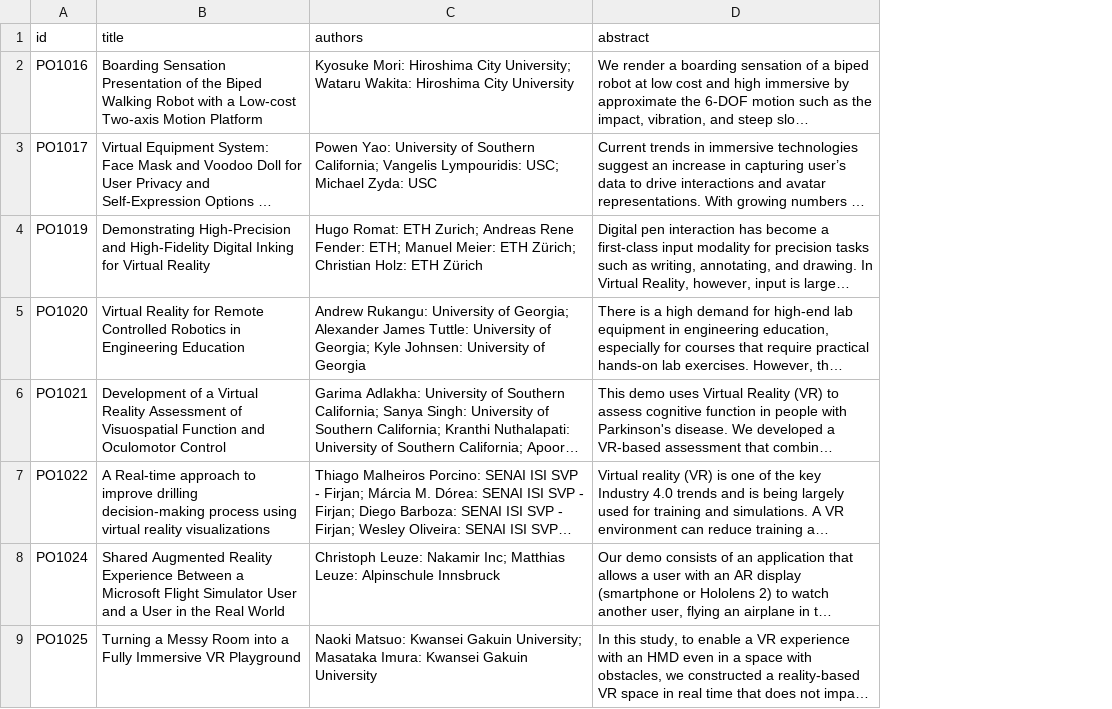
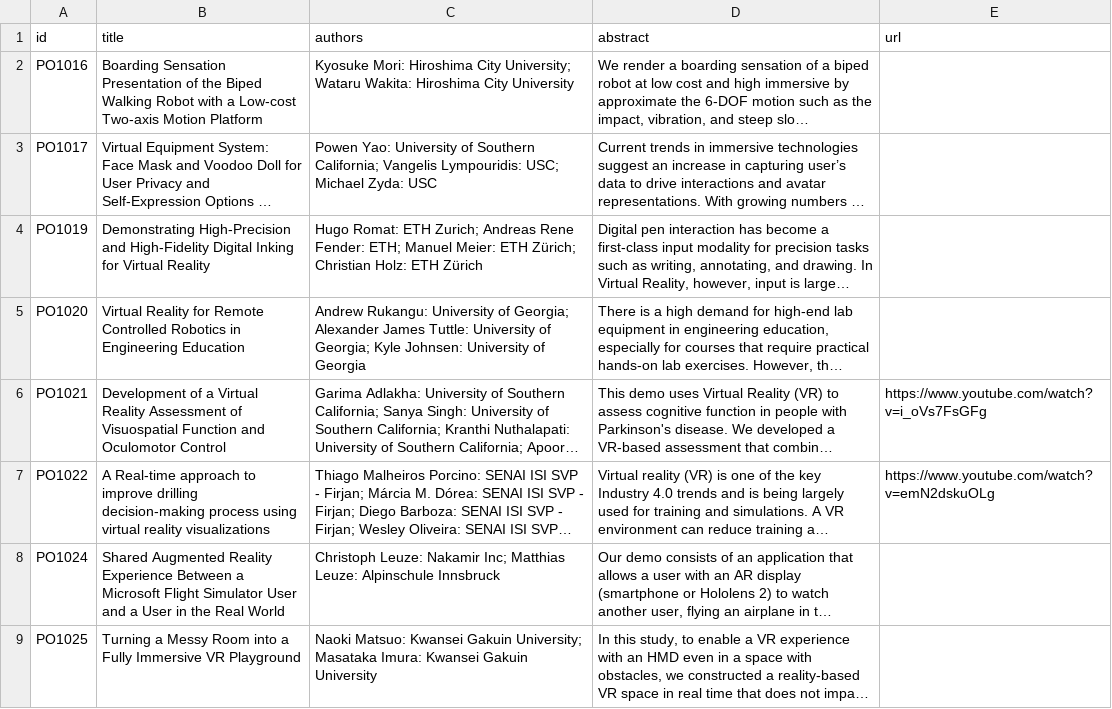
Before and after one commit to ieeevr/2021, a CSV file: _data/demos.csv, drawn as a sheet; only a part is shown; long unchanged cells end in …; the diff names each change by its address in the sheet, - before the commit and + after, or states it on an @@ line.

```diff
--- a/_data/demos.csv
+++ b/_data/demos.csv
+column E (url), rows 6-7: https://www.youtube.com/watch?v=i_oVs7FsGFg | https://www.youtube.com/watch?v=emN2dskuOLg
```
Also changed, not shown: 1 other file.
